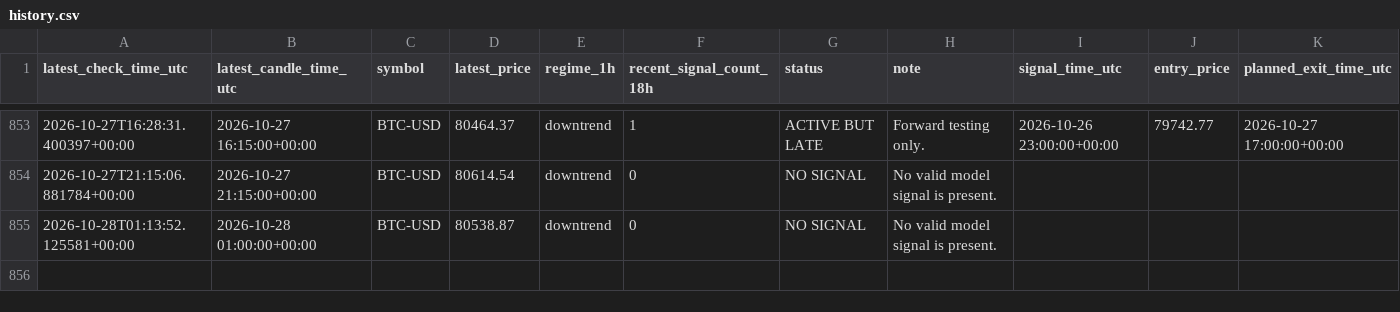
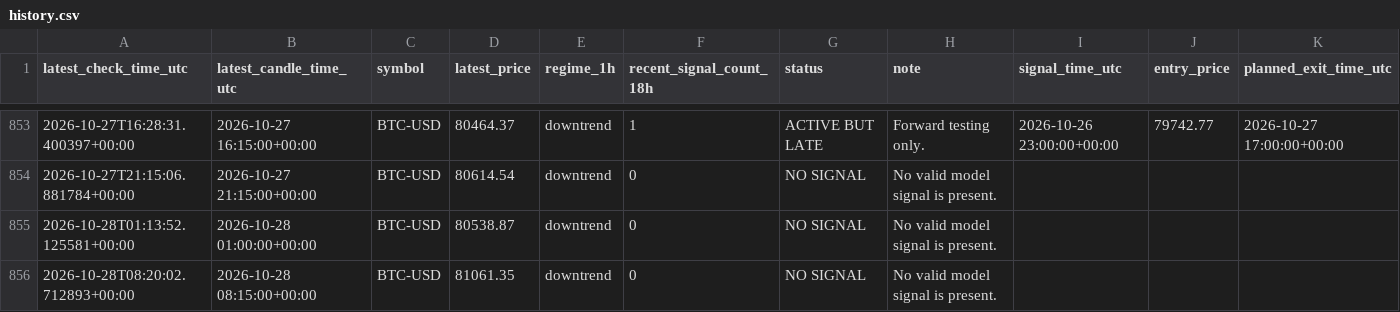
Before and after one commit to liuzhixing2000-oss/BTC_TIDE, a CSV file: history.csv, drawn as a sheet; only a part is shown, gaps mark what is left out; the diff names each change by its address in the sheet, - before the commit and + after, or states it on an @@ line.

```diff
--- a/history.csv
+++ b/history.csv
+row 856: 2026-10-28T08:20:02.712893+00:00 | 2026-10-28 08:15:00+00:00 | BTC-USD | 81061.35 | downtrend | 0 | NO SIGNAL | No valid model signal is present.
```
Also changed, not shown: 1 other file.
